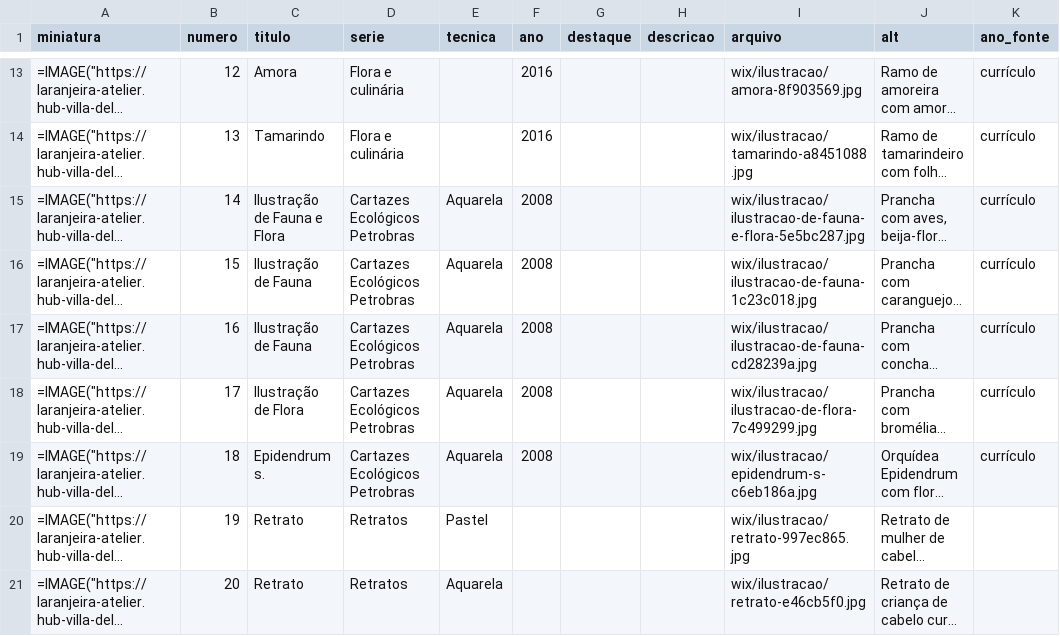
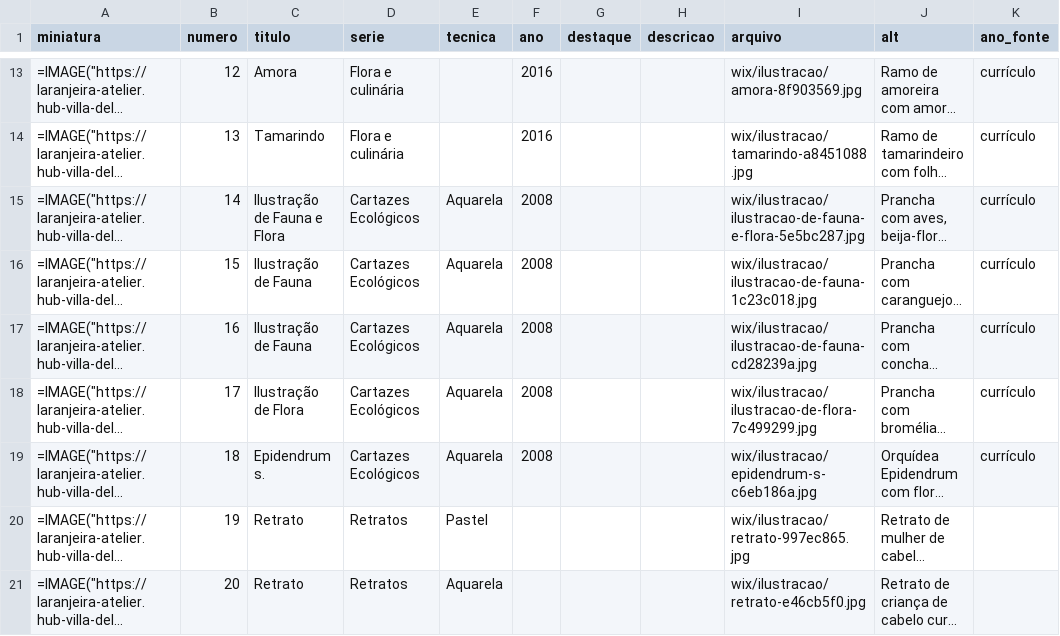
Before and after one commit to Gabriell-Braga/laranjeira-atelier, a CSV file: content/portfolio-para-dilce.csv, drawn as a sheet; only a part is shown, gaps mark what is left out; long unchanged cells end in …; the diff names each change by its address in the sheet, - before the commit and + after, or states it on an @@ line.

```diff
--- a/content/portfolio-para-dilce.csv
+++ b/content/portfolio-para-dilce.csv
-D15:D19 (serie): Cartazes Ecológicos Petrobras
+D15:D19 (serie): Cartazes Ecológicos
```
Also changed, not shown: content/portfolio.csv, 6 other files.
